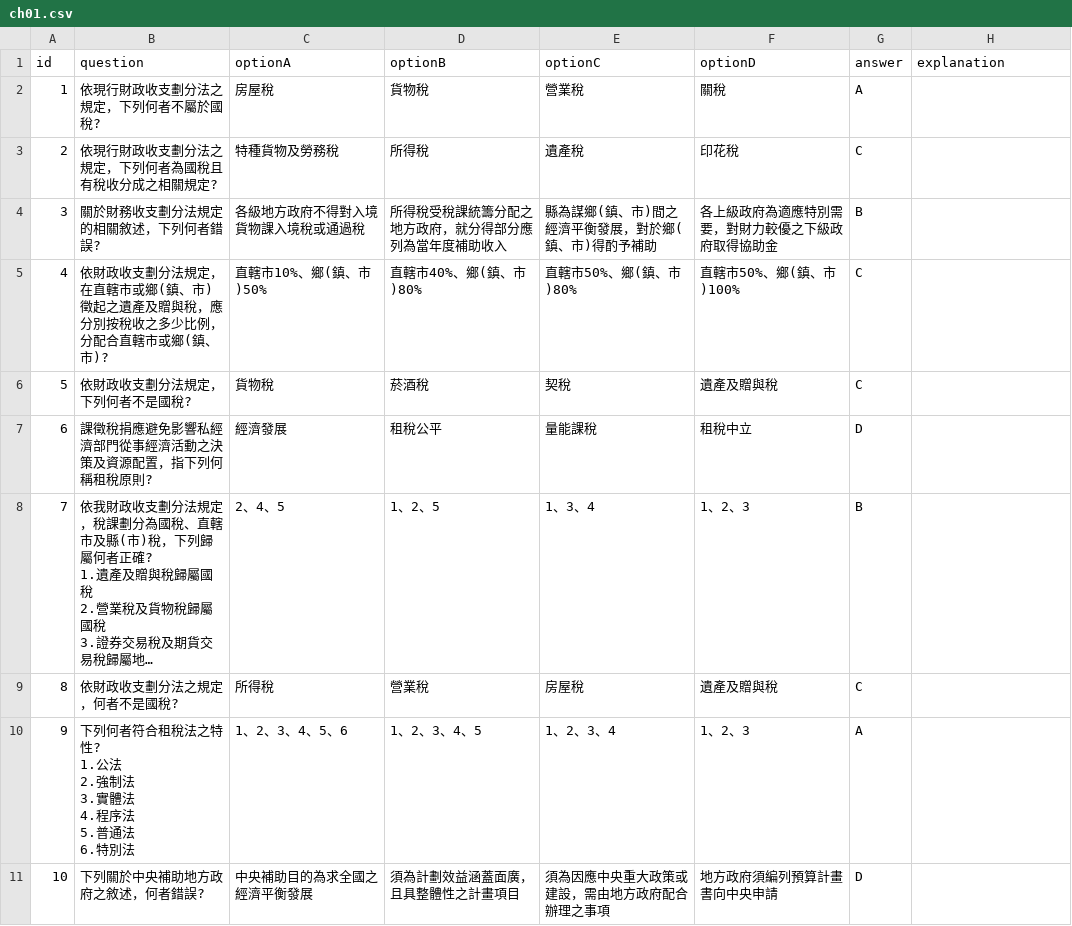
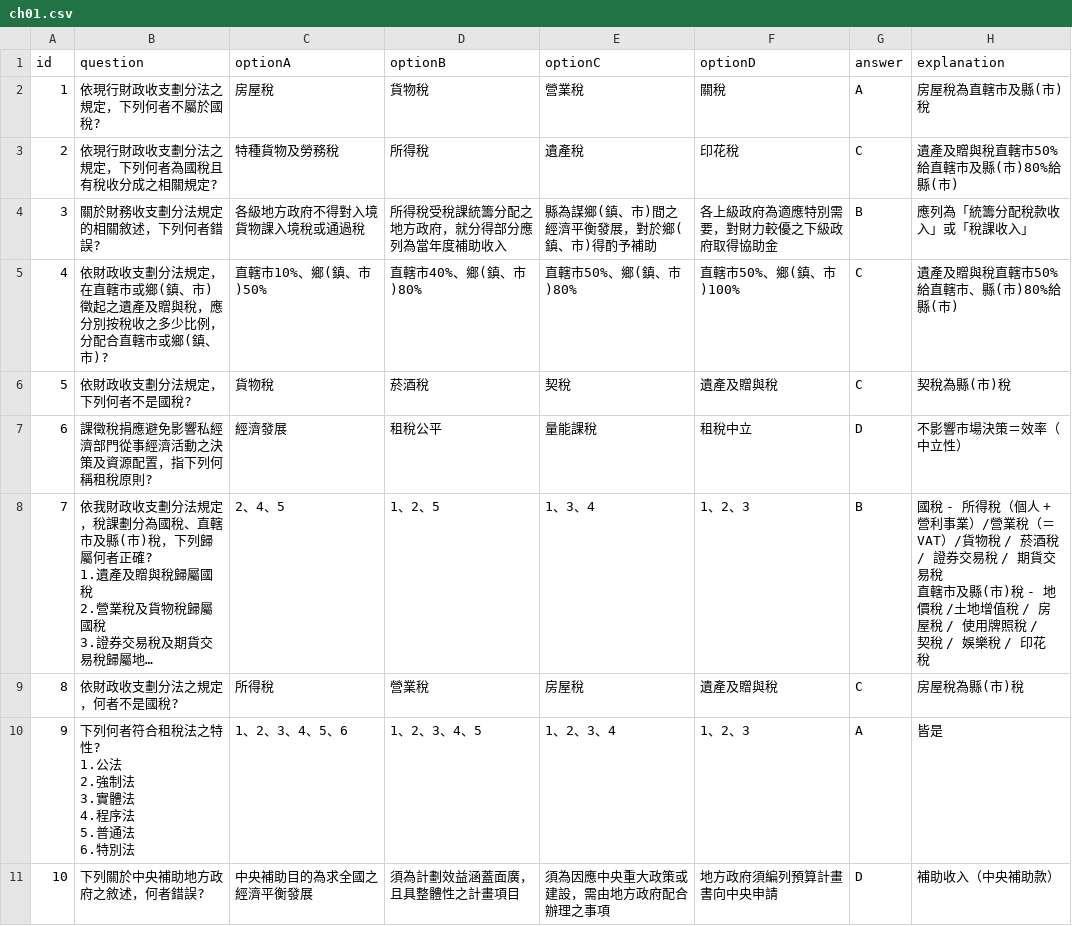
Before and after one commit to 3311231021/practice, a CSV file: data/ch01.csv, drawn as a sheet; long unchanged cells end in …; ↵ is a line break in a cell; the diff names each change by its address in the sheet, - before the commit and + after, or states it on an @@ line.

Commit message:
Add files via upload

```diff
--- a/data/ch01.csv
+++ b/data/ch01.csv
-H2 (explanation): (empty)
+H2 (explanation): 房屋稅為直轄市及縣(市)稅
-H3 (explanation): (empty)
+H3 (explanation): 遺產及贈與稅直轄市50%給直轄市及縣(市)80%給縣(市)
-H4 (explanation): (empty)
+H4 (explanation): 應列為「統籌分配稅款收入」或「稅課收入」
-H5 (explanation): (empty)
+H5 (explanation): 遺產及贈與稅直轄市50%給直轄市、縣(市)80%給縣(市)
-H6 (explanation): (empty)
+H6 (explanation): 契稅為縣(市)稅
-H7 (explanation): (empty)
+H7 (explanation): 不影響市場決策＝效率（中立性）
-H8 (explanation): (empty)
+H8 (explanation): 國稅 - 所得稅（個人 + 營利事業）/營業稅（＝VAT）/貨物稅 / 菸酒稅 / 證券交易稅 / 期貨交易稅 ↵ 直轄市及縣(市)稅 - 地價稅 /土地增值稅 / 房屋稅 / 使用牌照稅 / 契稅 / 娛樂稅 / 印花稅
-H9 (explanation): (empty)
+H9 (explanation): 房屋稅為縣(市)稅
-H10 (explanation): (empty)
+H10 (explanation): 皆是
-H11 (explanation): (empty)
+H11 (explanation): 補助收入（中央補助款）
```
